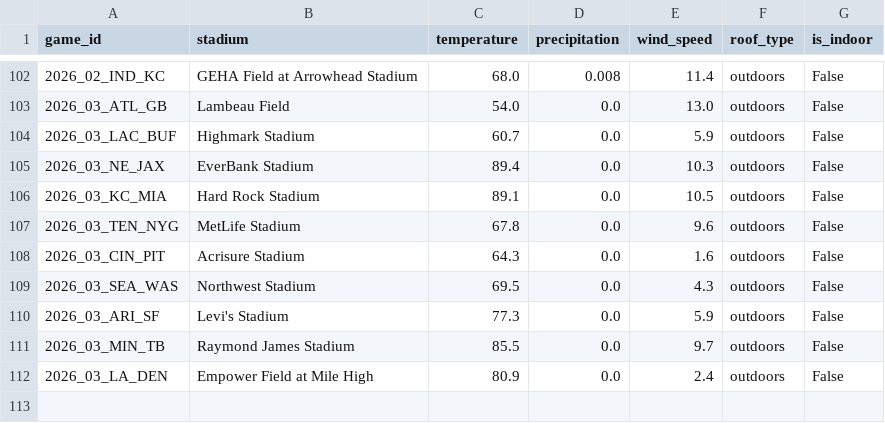
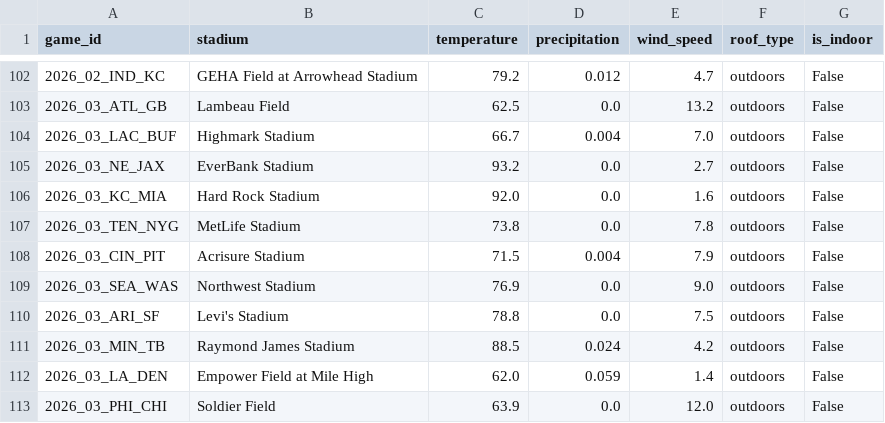
Before and after one commit to vladk-III/NFL-Football, a CSV file: data/weather.csv, drawn as a sheet; only a part is shown, gaps mark what is left out; the diff covers the shown part only.

```diff
--- a/data/weather.csv
+++ b/data/weather.csv
@@ -102,11 +102,12 @@ game_id,stadium,temperature,precipitation,wind_speed,roof_type,is_indoor
-2026_02_IND_KC,GEHA Field at Arrowhead Stadium,68.0,0.008,11.4,outdoors,False
-2026_03_ATL_GB,Lambeau Field,54.0,0.0,13.0,outdoors,False
-2026_03_LAC_BUF,Highmark Stadium,60.7,0.0,5.9,outdoors,False
-2026_03_NE_JAX,EverBank Stadium,89.4,0.0,10.3,outdoors,False
-2026_03_KC_MIA,Hard Rock Stadium,89.1,0.0,10.5,outdoors,False
-2026_03_TEN_NYG,MetLife Stadium,67.8,0.0,9.6,outdoors,False
-2026_03_CIN_PIT,Acrisure Stadium,64.3,0.0,1.6,outdoors,False
-2026_03_SEA_WAS,Northwest Stadium,69.5,0.0,4.3,outdoors,False
-2026_03_ARI_SF,Levi's Stadium,77.3,0.0,5.9,outdoors,False
-2026_03_MIN_TB,Raymond James Stadium,85.5,0.0,9.7,outdoors,False
-2026_03_LA_DEN,Empower Field at Mile High,80.9,0.0,2.4,outdoors,False
+2026_02_IND_KC,GEHA Field at Arrowhead Stadium,79.2,0.012,4.7,outdoors,False
+2026_03_ATL_GB,Lambeau Field,62.5,0.0,13.2,outdoors,False
+2026_03_LAC_BUF,Highmark Stadium,66.7,0.004,7.0,outdoors,False
+2026_03_NE_JAX,EverBank Stadium,93.2,0.0,2.7,outdoors,False
+2026_03_KC_MIA,Hard Rock Stadium,92.0,0.0,1.6,outdoors,False
+2026_03_TEN_NYG,MetLife Stadium,73.8,0.0,7.8,outdoors,False
+2026_03_CIN_PIT,Acrisure Stadium,71.5,0.004,7.9,outdoors,False
+2026_03_SEA_WAS,Northwest Stadium,76.9,0.0,9.0,outdoors,False
+2026_03_ARI_SF,Levi's Stadium,78.8,0.0,7.5,outdoors,False
+2026_03_MIN_TB,Raymond James Stadium,88.5,0.024,4.2,outdoors,False
+2026_03_LA_DEN,Empower Field at Mile High,62.0,0.059,1.4,outdoors,False
+2026_03_PHI_CHI,Soldier Field,63.9,0.0,12.0,outdoors,False
```
Also changed, not shown: 7 moved rows and 23 edited cells elsewhere in this file, data/games.csv, data/odds_snapshots.csv.
